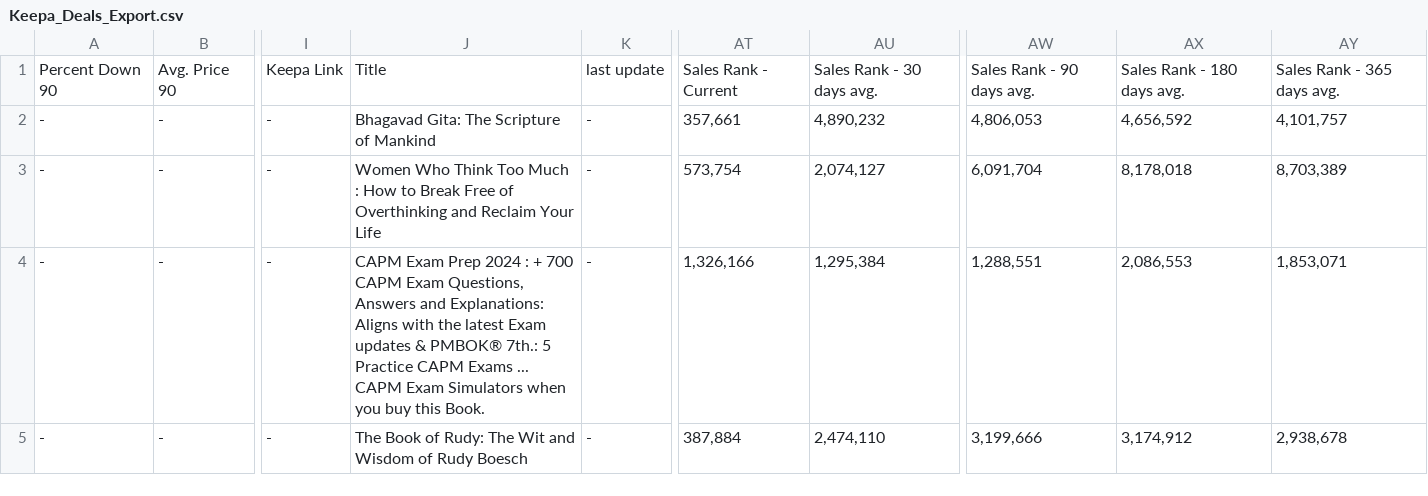
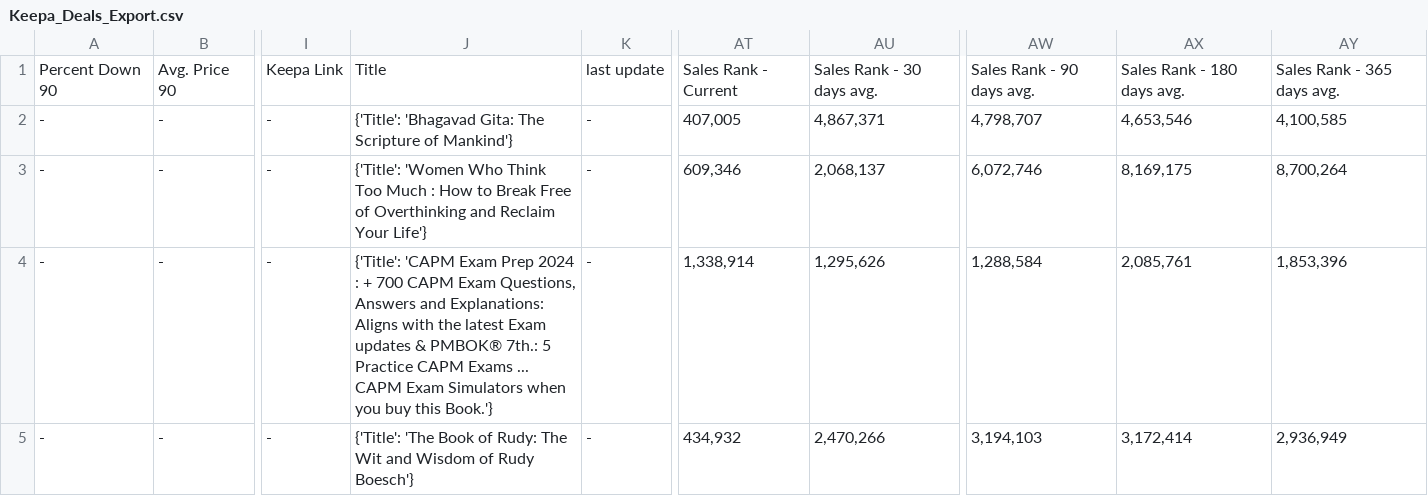
Before and after one commit to timemery/keepa-deals, a CSV file: Keepa_Deals_Export.csv, drawn as a sheet; only a part is shown, gaps mark what is left out; the diff covers the shown part only; the diff names each change by its address in the sheet, - before the commit and + after, or states it on an @@ line.

```diff
--- a/Keepa_Deals_Export.csv
+++ b/Keepa_Deals_Export.csv
-J2: Bhagavad Gita: The Scripture of Mankind
+J2: {'Title': 'Bhagavad Gita: The Scripture of Mankind'}
-AT2: 357,661
+AT2: 407,005
-AU2: 4,890,232
+AU2: 4,867,371
-AW2: 4,806,053
+AW2: 4,798,707
-AX2: 4,656,592
+AX2: 4,653,546
-AY2: 4,101,757
+AY2: 4,100,585
-J3: Women Who Think Too Much : How to Break Free of Overthinking and Reclaim Your Life
+J3: {'Title': 'Women Who Think Too Much : How to Break Free of Overthinking and Reclaim Your Life'}
-AT3: 573,754
+AT3: 609,346
-AU3: 2,074,127
+AU3: 2,068,137
-AW3: 6,091,704
+AW3: 6,072,746
-AX3: 8,178,018
+AX3: 8,169,175
-AY3: 8,703,389
+AY3: 8,700,264
-J4: CAPM Exam Prep 2024 : + 700 CAPM Exam Questions, Answers and Explanations: Aligns with the latest Exam updates & PMBOK® 7th.: 5 Practice CAPM Exams ... CAPM Exam Simulators when you buy this Book.
+J4: {'Title': 'CAPM Exam Prep 2024 : + 700 CAPM Exam Questions, Answers and Explanations: Aligns with the latest Exam updates & PMBOK® 7th.: 5 Practice CAPM Exams ... CAPM Exam Simulators when you buy this Book.'}
-AT4: 1,326,166
+AT4: 1,338,914
-AU4: 1,295,384
+AU4: 1,295,626
-AW4: 1,288,551
+AW4: 1,288,584
-AX4: 2,086,553
+AX4: 2,085,761
-AY4: 1,853,071
+AY4: 1,853,396
-J5: The Book of Rudy: The Wit and Wisdom of Rudy Boesch
+J5: {'Title': 'The Book of Rudy: The Wit and Wisdom of Rudy Boesch'}
-AT5: 387,884
+AT5: 434,932
-AU5: 2,474,110
+AU5: 2,470,266
-AW5: 3,199,666
+AW5: 3,194,103
-AX5: 3,174,912
+AX5: 3,172,414
-AY5: 2,938,678
+AY5: 2,936,949
```
Also changed, not shown: 12 edited cells elsewhere in this file, 5 other files.
